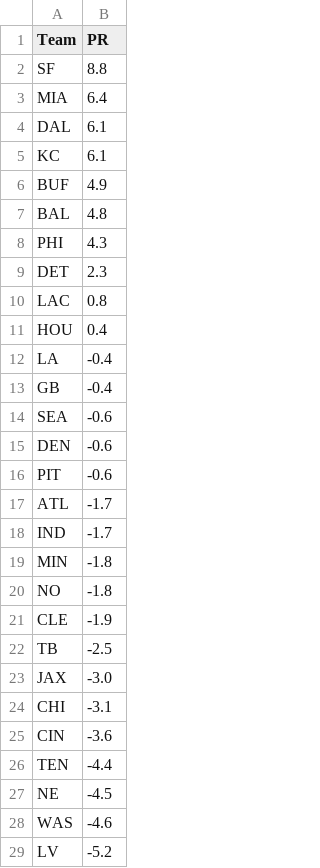
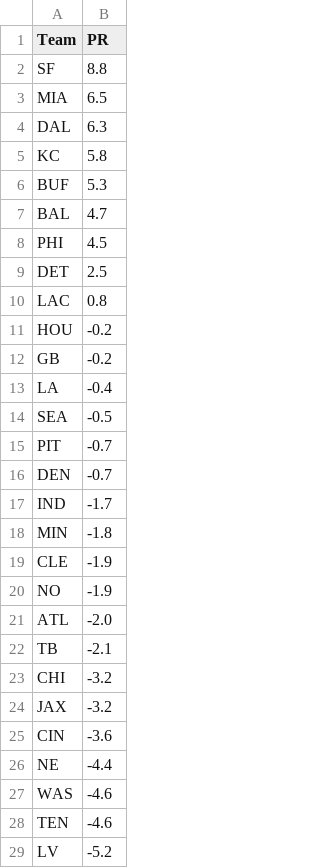
Before and after one commit to ChristopherDavisUCI/NFL2023-Simulation, a CSV file: data/pr.csv, drawn as a sheet; only a part is shown; the diff covers the shown part only.

```diff
--- a/data/pr.csv
+++ b/data/pr.csv
@@ -2,28 +2,28 @@ Team,PR
 SF,8.8
-MIA,6.4
-DAL,6.1
-KC,6.1
-BUF,4.9
-BAL,4.8
-PHI,4.3
-DET,2.3
+MIA,6.5
+DAL,6.3
+KC,5.8
+BUF,5.3
+BAL,4.7
+PHI,4.5
+DET,2.5
 LAC,0.8
-HOU,0.4
+HOU,-0.2
+GB,-0.2
 LA,-0.4
-GB,-0.4
-SEA,-0.6
-DEN,-0.6
-PIT,-0.6
-ATL,-1.7
+SEA,-0.5
+PIT,-0.7
+DEN,-0.7
 IND,-1.7
 MIN,-1.8
-NO,-1.8
 CLE,-1.9
-TB,-2.5
-JAX,-3.0
-CHI,-3.1
+NO,-1.9
+ATL,-2.0
+TB,-2.1
+CHI,-3.2
+JAX,-3.2
 CIN,-3.6
-TEN,-4.4
-NE,-4.5
+NE,-4.4
 WAS,-4.6
+TEN,-4.6
 LV,-5.2
```
Also changed, not shown: 1 added row, 1 removed row and 3 edited cells elsewhere in this file, 1 other file.
